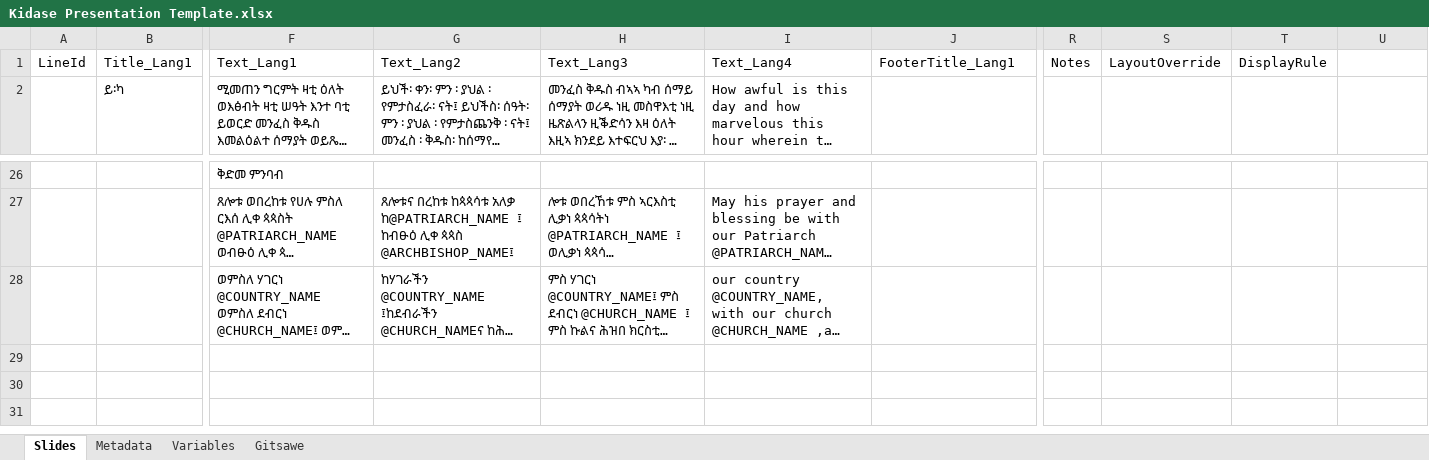
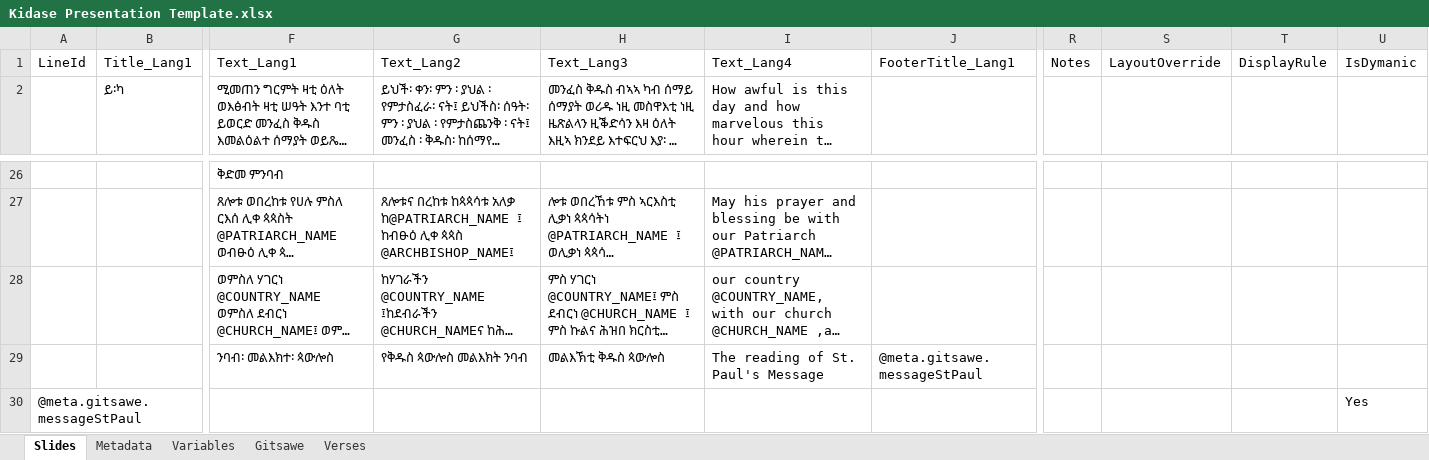
Before and after one commit to YaredDejene/kidase-presentation, an Excel workbook: kidase-presentation/samples/Kidase Presentation Template.xlsx, sheet Slides, drawn as a sheet; only a part is shown, gaps mark what is left out; long unchanged cells end in …; values as stored, in another font and other column widths than the file's, no borders; charts and pictures not drawn; rows hold the shown columns only; the diff names each change by its address in the sheet, - before the commit and + after, or states it on an @@ line.

Commit message:
Verses import, load meta as placeholder

```diff
--- a/kidase-presentation/samples/Kidase Presentation Template.xlsx (sheet Slides)
+++ b/kidase-presentation/samples/Kidase Presentation Template.xlsx (sheet Slides)
+sheet tab: Verses
-U1: (empty)
+U1: IsDymanic
+row 29:  |  | ንባብ፡ መልእክተ፡ ጳውሎስ | የቅዱስ ጳውሎስ መልእክት ንባብ | መልእኽቲ ቅዱስ ጳውሎስ | The reading of St. Paul's Message | @meta.gitsawe.messageStPaul
+row 30: @meta.gitsawe.messageStPaul |  |  |  |  |  |  |  |  |  | Yes
```
Also changed, not shown: sheet Gitsawe, charts or pictures, 19 other files.
